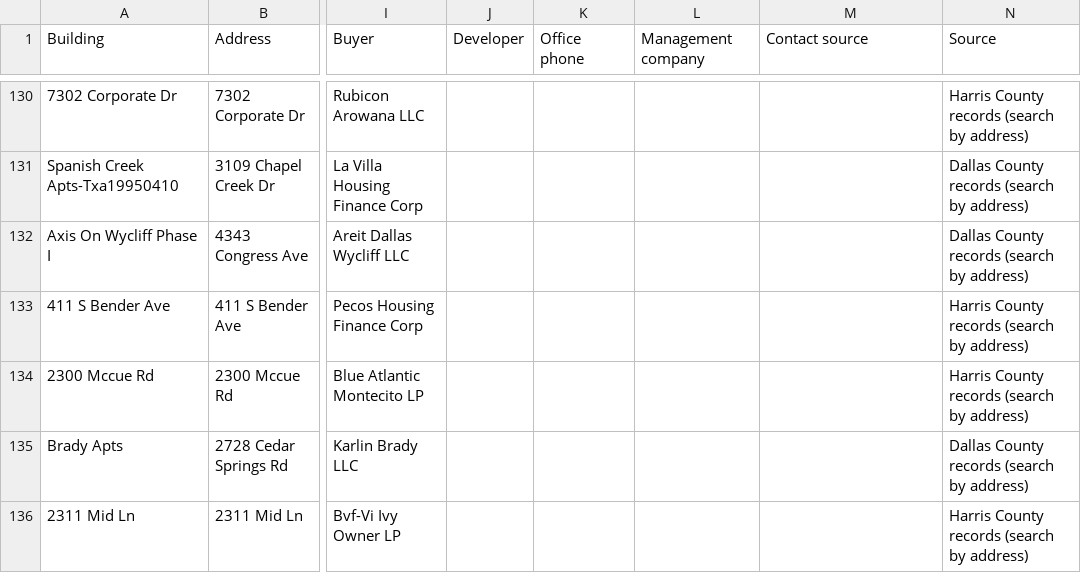
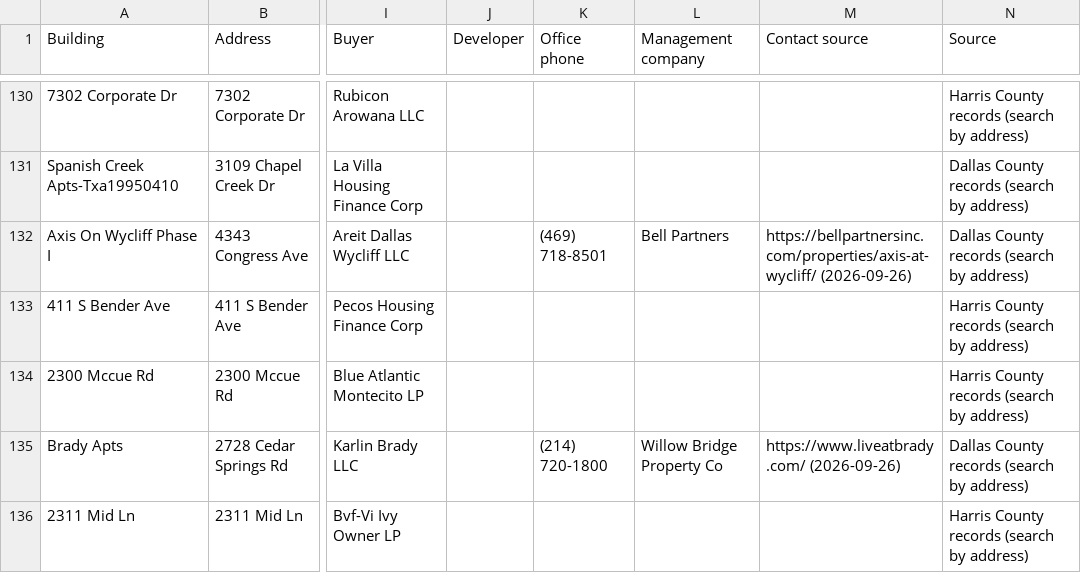
Before and after one commit to Pu11en/realpage, a CSV file: site/leads/sold-2025.csv, drawn as a sheet; only a part is shown, gaps mark what is left out; the diff covers the shown part only; the diff names each change by its address in the sheet, - before the commit and + after, or states it on an @@ line.

```diff
--- a/site/leads/sold-2025.csv
+++ b/site/leads/sold-2025.csv
-K132 (Office phone): (empty)
+K132 (Office phone): (469) 718-8501
-L132 (Management company): (empty)
+L132 (Management company): Bell Partners
-M132 (Contact source): (empty)
+M132 (Contact source): https://bellpartnersinc.com/properties/axis-at-wycliff/ (2026-09-26)
-K135 (Office phone): (empty)
+K135 (Office phone): (214) 720-1800
-L135 (Management company): (empty)
+L135 (Management company): Willow Bridge Property Co
-M135 (Contact source): (empty)
+M135 (Contact source): https://www.liveatbrady.com/ (2026-09-26)
```
Also changed, not shown: 21 edited cells elsewhere in this file, propertystack/data/tx/contacts-found.csv, site/leads/tx.csv, 13 other files.
